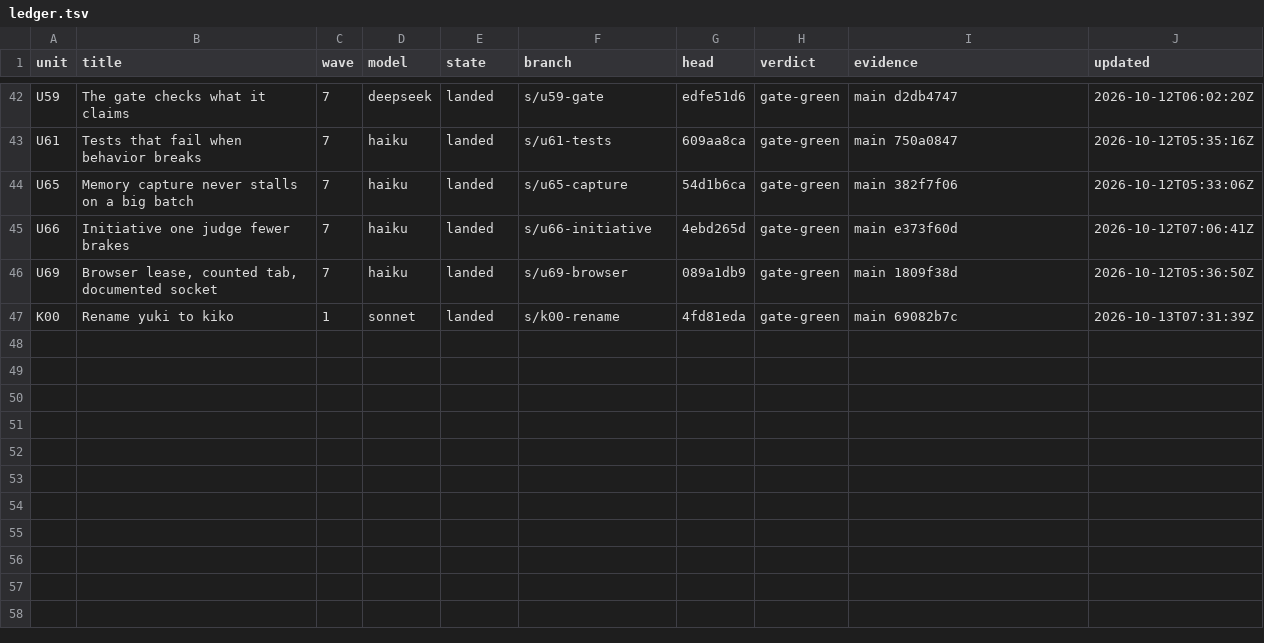
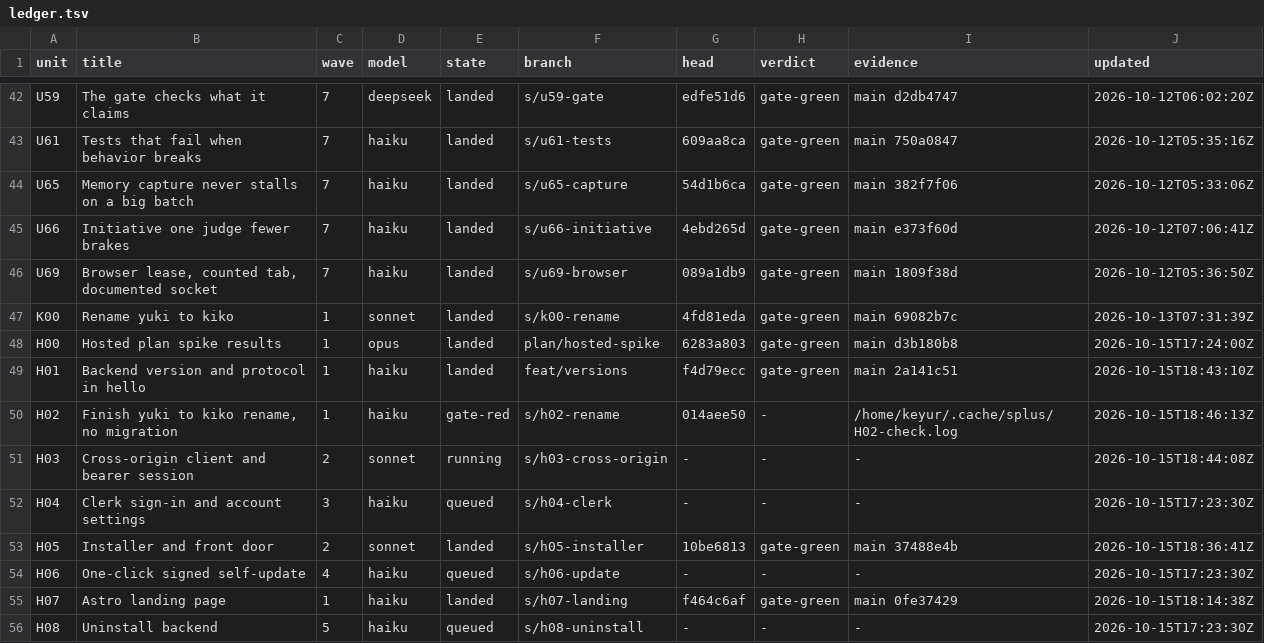
Before and after one commit to keyurbodar/kiko, a TSV file: issues/ledger.tsv, drawn as a sheet; only a part is shown, gaps mark what is left out; the diff names each change by its address in the sheet, - before the commit and + after, or states it on an @@ line.

```diff
--- a/issues/ledger.tsv
+++ b/issues/ledger.tsv
+row 48: H00 | Hosted plan spike results | 1 | opus | landed | plan/hosted-spike | 6283a803 | gate-green | main d3b180b8 | 2026-10-15T17:24:00Z
+row 49: H01 | Backend version and protocol in hello | 1 | haiku | landed | feat/versions | f4d79ecc | gate-green | main 2a141c51 | 2026-10-15T18:43:10Z
+row 50: H02 | Finish yuki to kiko rename, no migration | 1 | haiku | gate-red | s/h02-rename | 014aee50 | - | /home/keyur/.cache/splus/H02-check.log | 2026-10-15T18:46:13Z
+row 51: H03 | Cross-origin client and bearer session | 2 | sonnet | running | s/h03-cross-origin | - | - | - | 2026-10-15T18:44:08Z
+row 52: H04 | Clerk sign-in and account settings | 3 | haiku | queued | s/h04-clerk | - | - | - | 2026-10-15T17:23:30Z
+row 53: H05 | Installer and front door | 2 | sonnet | landed | s/h05-installer | 10be6813 | gate-green | main 37488e4b | 2026-10-15T18:36:41Z
+row 54: H06 | One-click signed self-update | 4 | haiku | queued | s/h06-update | - | - | - | 2026-10-15T17:23:30Z
+row 55: H07 | Astro landing page | 1 | haiku | landed | s/h07-landing | f464c6af | gate-green | main 0fe37429 | 2026-10-15T18:14:38Z
+row 56: H08 | Uninstall backend | 5 | haiku | queued | s/h08-uninstall | - | - | - | 2026-10-15T17:23:30Z
```
Also changed, not shown: 1 other file.
